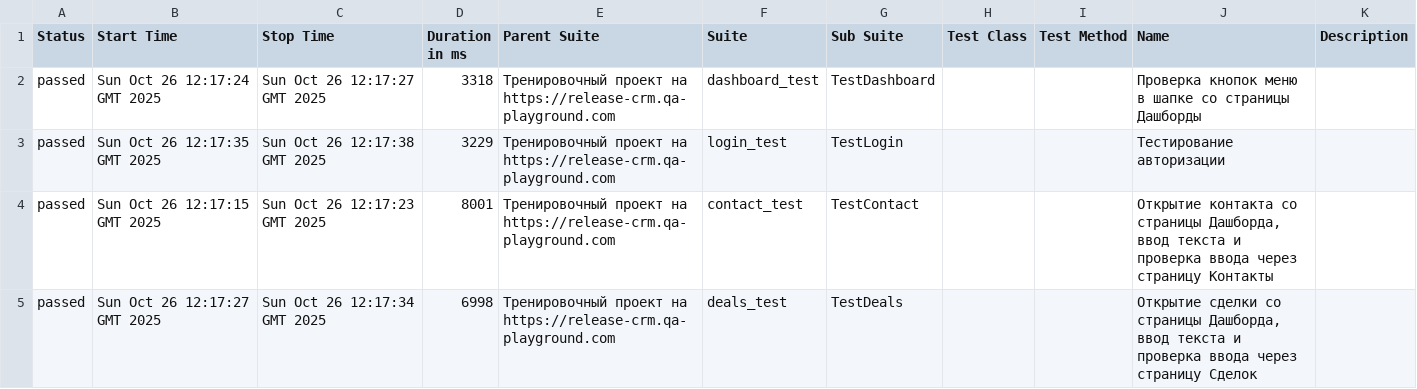
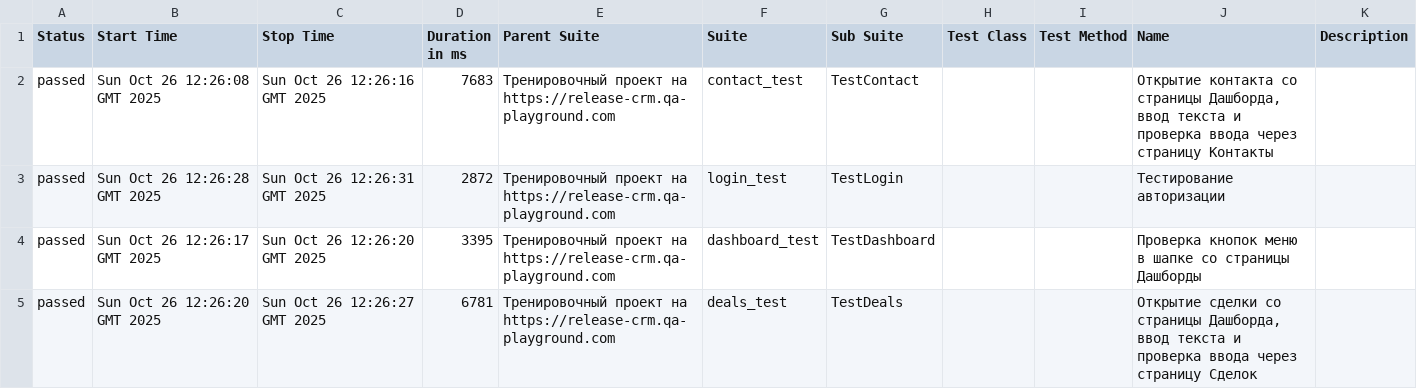
Before and after one commit to yaroslav1171717/Page_Object_Model_DZ, a CSV file: data/suites.csv, drawn as a sheet.

```diff
--- a/data/suites.csv
+++ b/data/suites.csv
@@ -1,5 +1,5 @@
 "Status","Start Time","Stop Time","Duration in ms","Parent Suite","Suite","Sub Suite","Test Class","Test Method","Name","Description"
-"passed","Sun Oct 26 12:17:24 GMT 2025","Sun Oct 26 12:17:27 GMT 2025","3318","Тренировочный проект на https://release-crm.qa-playground.com","dashboard_test","TestDashboard","","","Проверка кнопок меню в шапке со страницы Дашборды",""
-"passed","Sun Oct 26 12:17:35 GMT 2025","Sun Oct 26 12:17:38 GMT 2025","3229","Тренировочный проект на https://release-crm.qa-playground.com","login_test","TestLogin","","","Тестирование авторизации",""
-"passed","Sun Oct 26 12:17:15 GMT 2025","Sun Oct 26 12:17:23 GMT 2025","8001","Тренировочный проект на https://release-crm.qa-playground.com","contact_test","TestContact","","","Открытие контакта со страницы Дашборда, ввод текста и проверка ввода через страницу Контакты",""
-"passed","Sun Oct 26 12:17:27 GMT 2025","Sun Oct 26 12:17:34 GMT 2025","6998","Тренировочный проект на https://release-crm.qa-playground.com","deals_test","TestDeals","","","Открытие сделки со страницы Дашборда, ввод текста и проверка ввода через страницу Сделок",""
+"passed","Sun Oct 26 12:26:08 GMT 2025","Sun Oct 26 12:26:16 GMT 2025","7683","Тренировочный проект на https://release-crm.qa-playground.com","contact_test","TestContact","","","Открытие контакта со страницы Дашборда, ввод текста и проверка ввода через страницу Контакты",""
+"passed","Sun Oct 26 12:26:28 GMT 2025","Sun Oct 26 12:26:31 GMT 2025","2872","Тренировочный проект на https://release-crm.qa-playground.com","login_test","TestLogin","","","Тестирование авторизации",""
+"passed","Sun Oct 26 12:26:17 GMT 2025","Sun Oct 26 12:26:20 GMT 2025","3395","Тренировочный проект на https://release-crm.qa-playground.com","dashboard_test","TestDashboard","","","Проверка кнопок меню в шапке со страницы Дашборды",""
+"passed","Sun Oct 26 12:26:20 GMT 2025","Sun Oct 26 12:26:27 GMT 2025","6781","Тренировочный проект на https://release-crm.qa-playground.com","deals_test","TestDeals","","","Открытие сделки со страницы Дашборда, ввод текста и проверка ввода через страницу Сделок",""
```
Also changed, not shown: 18 other files.
